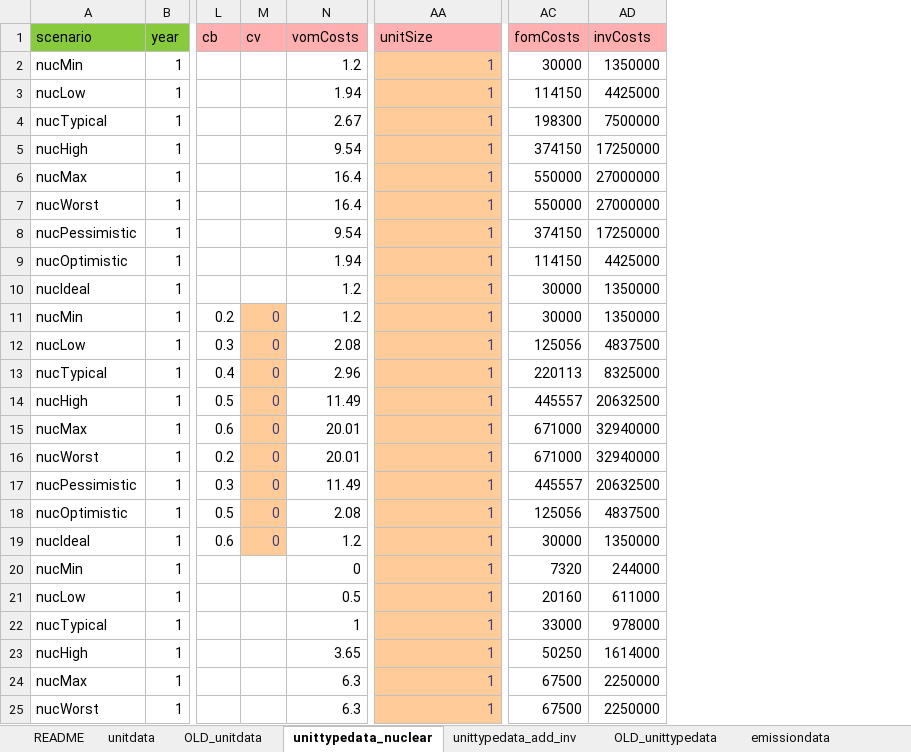
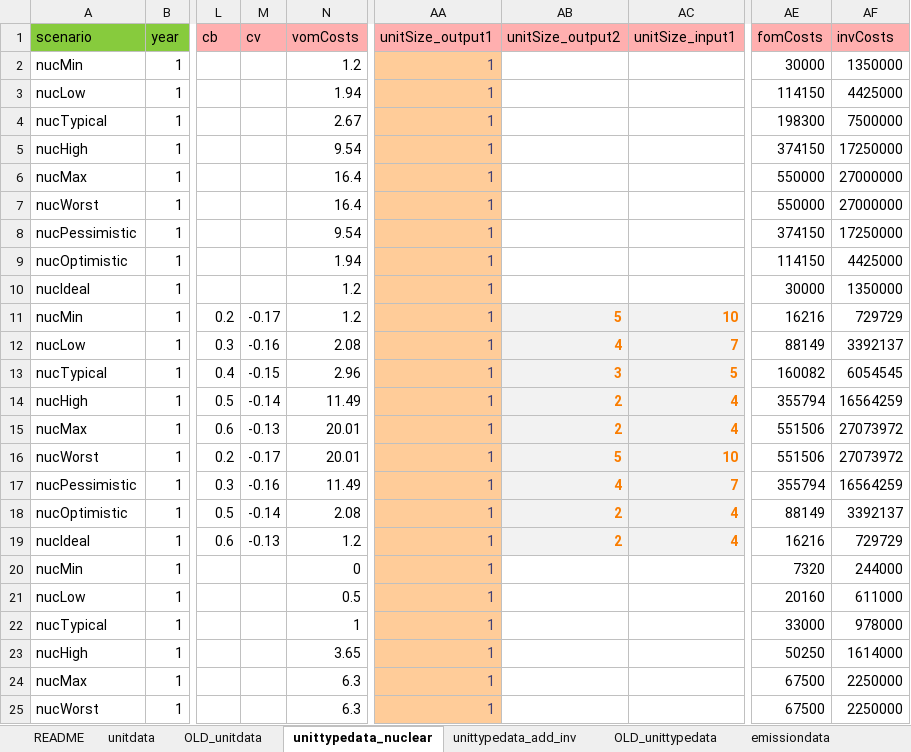
Before and after one commit to Tasqu/north_european_model, an Excel workbook: src_files/data_files/gg-smr-scenario-changes.xlsx, sheet unittypedata_nuclear, drawn as a sheet; only a part is shown, gaps mark what is left out; values as stored, in another font and other column widths than the file's, no borders; addresses are those after the commit; the diff names each change by its address in the sheet, - before the commit and + after, or states it on an @@ line.

```diff
--- a/src_files/data_files/gg-smr-scenario-changes.xlsx (sheet unittypedata_nuclear)
+++ b/src_files/data_files/gg-smr-scenario-changes.xlsx (sheet unittypedata_nuclear)
+column AB (unitSize_output2), rows 11-19: 5 | 4 | 3 | 2 | 2 | 5 | 4 | 2 | 2
+column AC (unitSize_input1), rows 11-19: 10 | 7 | 5 | 4 | 4 | 10 | 7 | 4 | 4
-AA1: unitSize
+AA1: unitSize_output1
-M11 (cv): 0
+M11 (cv): -0.17
@@ M11:M19 fill: #FFCC99 → none, text colour: #3F3F76 → black @@
-AE11 (fomCosts): 30000
+AE11 (fomCosts): 16216
-AF11 (invCosts): 1350000
+AF11 (invCosts): 729729
-M12 (cv): 0
+M12 (cv): -0.16
-AE12 (fomCosts): 125056
+AE12 (fomCosts): 88149
-AF12 (invCosts): 4837500
+AF12 (invCosts): 3392137
-M13 (cv): 0
+M13 (cv): -0.15
-AE13 (fomCosts): 220113
+AE13 (fomCosts): 160082
-AF13 (invCosts): 8325000
+AF13 (invCosts): 6054545
-M14 (cv): 0
+M14 (cv): -0.14
-AE14 (fomCosts): 445557
+AE14 (fomCosts): 355794
-AF14 (invCosts): 20632500
+AF14 (invCosts): 16564259
-M15 (cv): 0
+M15 (cv): -0.13
-AE15:AE16 (fomCosts): 671000
+AE15:AE16 (fomCosts): 551506
-AF15:AF16 (invCosts): 32940000
+AF15:AF16 (invCosts): 27073972
-M16 (cv): 0
+M16 (cv): -0.17
-M17 (cv): 0
+M17 (cv): -0.16
-AE17 (fomCosts): 445557
+AE17 (fomCosts): 355794
-AF17 (invCosts): 20632500
+AF17 (invCosts): 16564259
-M18 (cv): 0
+M18 (cv): -0.14
-AE18 (fomCosts): 125056
+AE18 (fomCosts): 88149
-AF18 (invCosts): 4837500
+AF18 (invCosts): 3392137
-M19 (cv): 0
+M19 (cv): -0.13
-AE19 (fomCosts): 30000
+AE19 (fomCosts): 16216
-AF19 (invCosts): 1350000
+AF19 (invCosts): 729729
```
Also changed, not shown: sheet README, src_files/data_files/unittypedata_nuclear-lwr-smr.xlsx.
